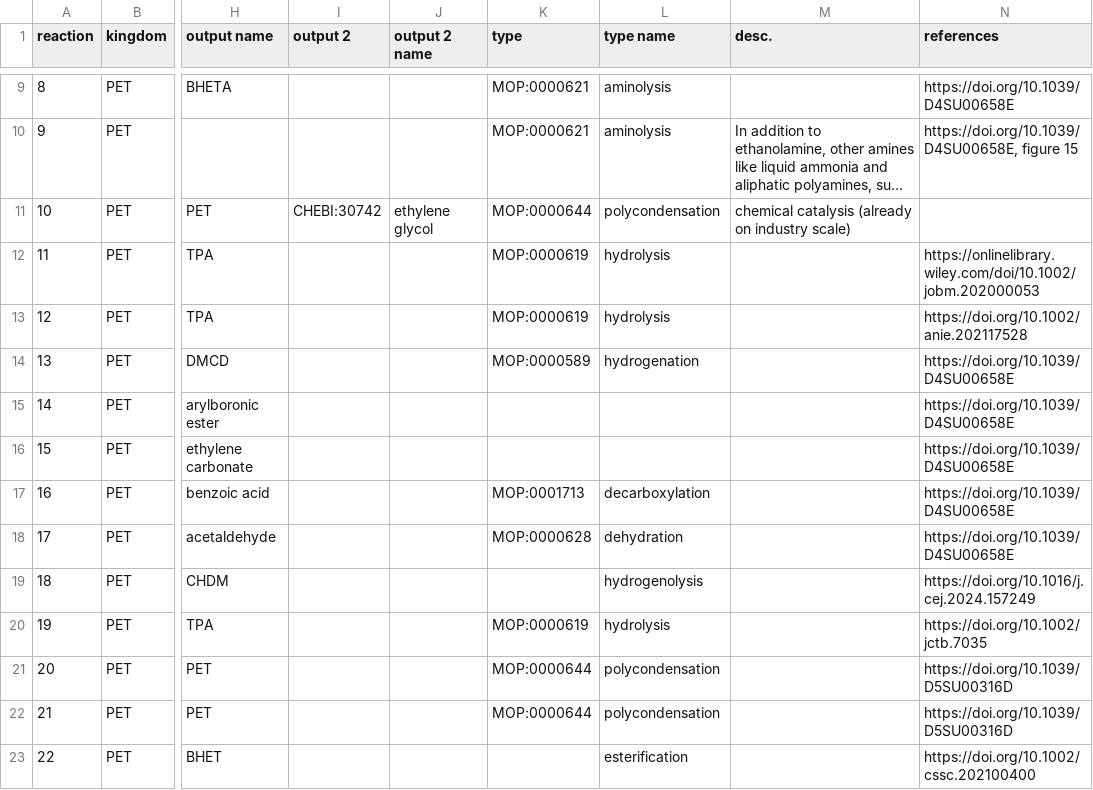
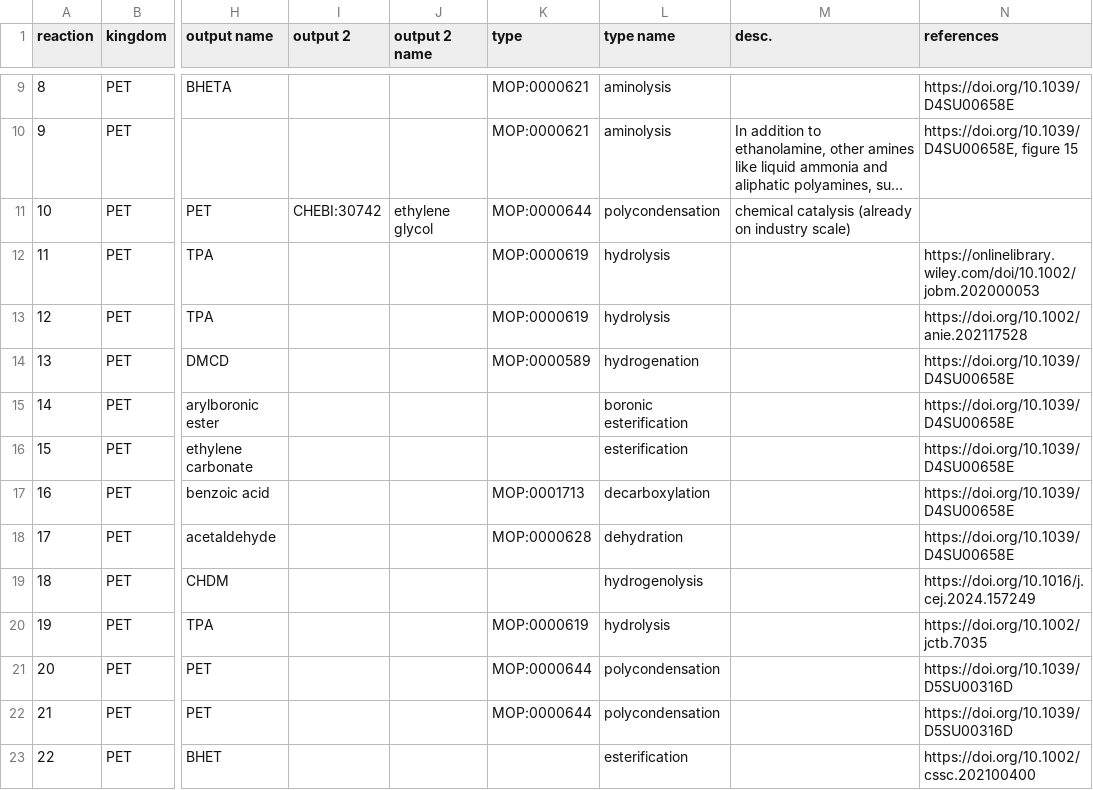
Before and after one commit to catalaix/catalaix-kg, a TSV file: reactions.tsv, drawn as a sheet; only a part is shown, gaps mark what is left out; long unchanged cells end in …; the diff names each change by its address in the sheet, - before the commit and + after, or states it on an @@ line.

```diff
--- a/reactions.tsv
+++ b/reactions.tsv
-L15 (type name): (empty)
+L15 (type name): boronic esterification
-L16 (type name): (empty)
+L16 (type name): esterification
```
Also changed, not shown: 2 other files.
